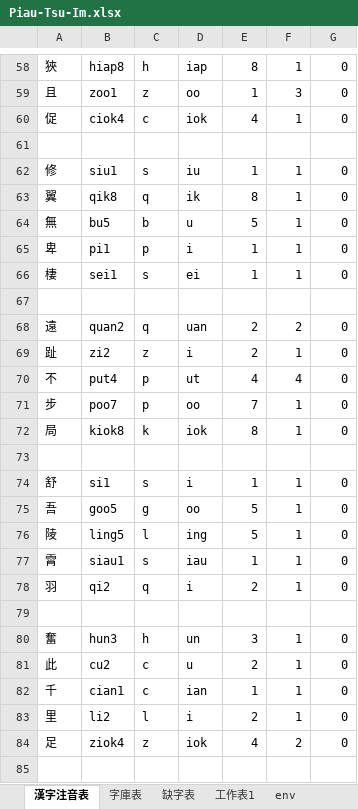
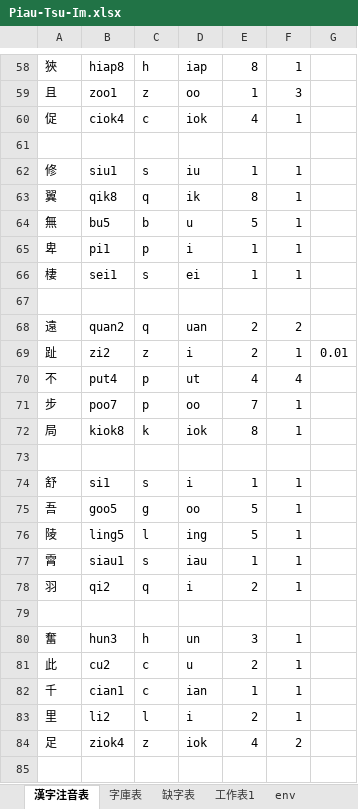
Before and after one commit to AlanJui/Piau-Im, an Excel workbook: output/Piau-Tsu-Im.xlsx, sheet 漢字注音表, drawn as a sheet; only a part is shown, gaps mark what is left out; values as stored, in another font and other column widths than the file's, no borders; the diff covers the shown part only; the diff names each change by its address in the sheet, - before the commit and + after, or states it on an @@ line.

```diff
--- a/output/Piau-Tsu-Im.xlsx (sheet 漢字注音表)
+++ b/output/Piau-Tsu-Im.xlsx (sheet 漢字注音表)
-G58:G60: 0
+G58:G60: (empty)
-G62:G66: 0
+G62:G66: (empty)
-G68: 0
+G68: (empty)
-G69: 0
+G69: 0.01
-G70:G72: 0
+G70:G72: (empty)
-G74:G78: 0
+G74:G78: (empty)
-G80:G84: 0
+G80:G84: (empty)
```
Also changed, not shown: 511 edited cells elsewhere in this sheet, sheet 字庫表, 11 other files.
